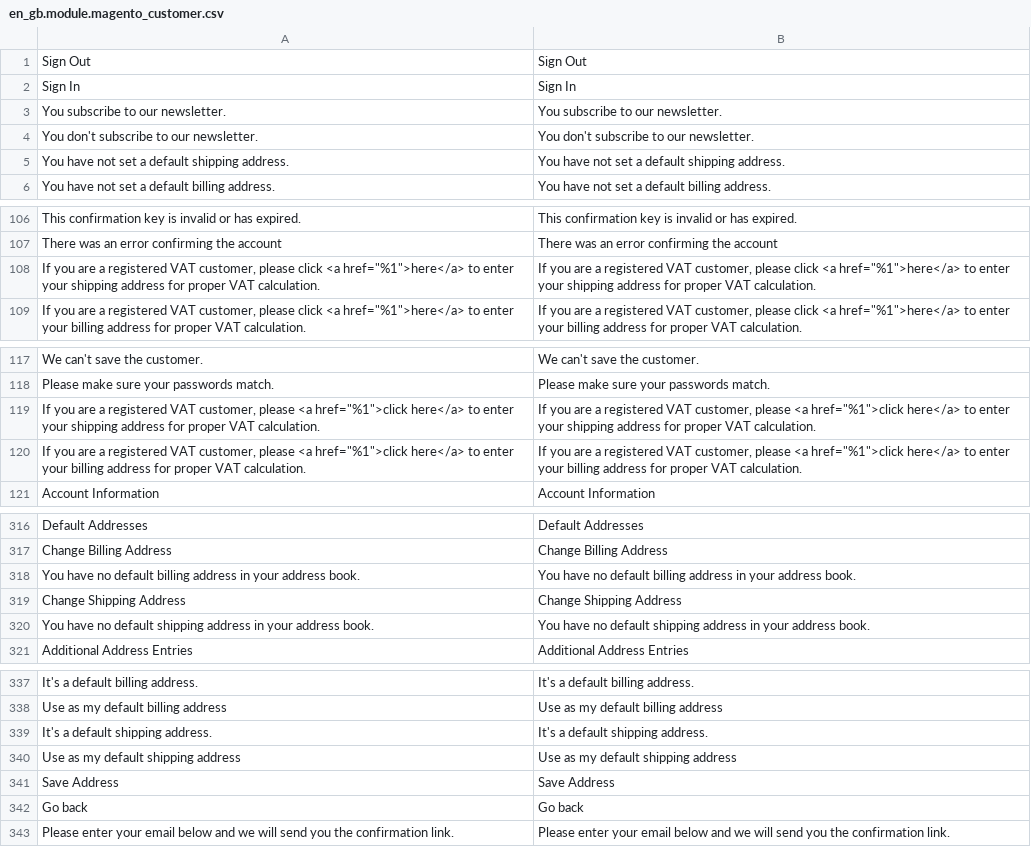
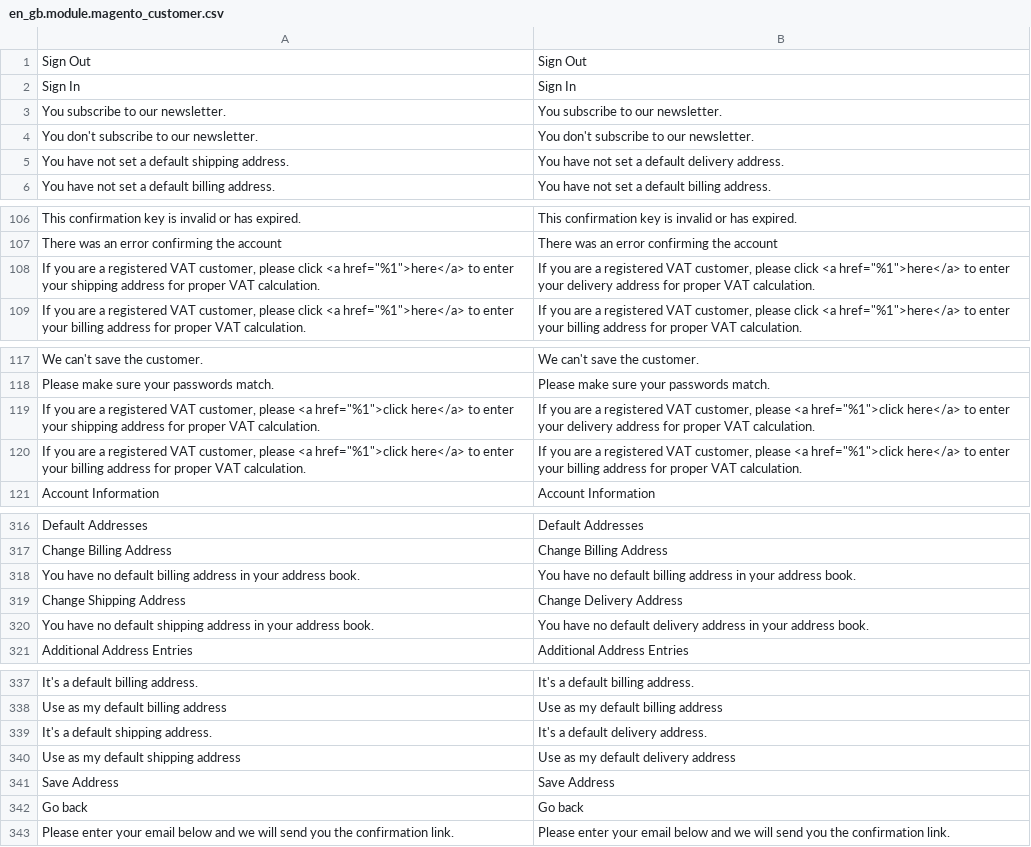
Before and after one commit to upbott-gulshan/magento2-language-en-gb, a CSV file: en_gb.module.magento_customer.csv, drawn as a sheet; only a part is shown, gaps mark what is left out; the diff covers the shown part only; the diff names each change by its address in the sheet, - before the commit and + after, or states it on an @@ line.

```diff
--- a/en_gb.module.magento_customer.csv
+++ b/en_gb.module.magento_customer.csv
-B5: You have not set a default shipping address.
+B5: You have not set a default delivery address.
-B108: …enter your shipping address for…
+B108: …enter your delivery address for…
-B119: …enter your shipping address for…
+B119: …enter your delivery address for…
-B319: Change Shipping Address
+B319: Change Delivery Address
-B320: …no default shipping address in…
+B320: …no default delivery address in…
-B339: It's a default shipping address.
+B339: It's a default delivery address.
-B340: Use as my default shipping address
+B340: Use as my default delivery address
```
Also changed, not shown: 5 edited cells elsewhere in this file, en_GB.csv, en_gb.module.magento_paypal.csv, 3 other files.
